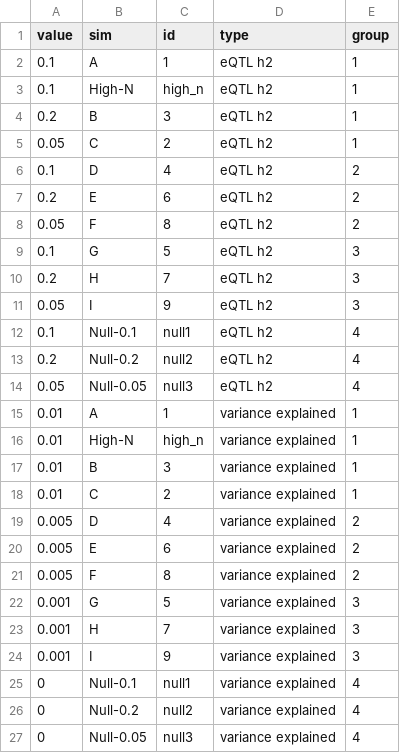
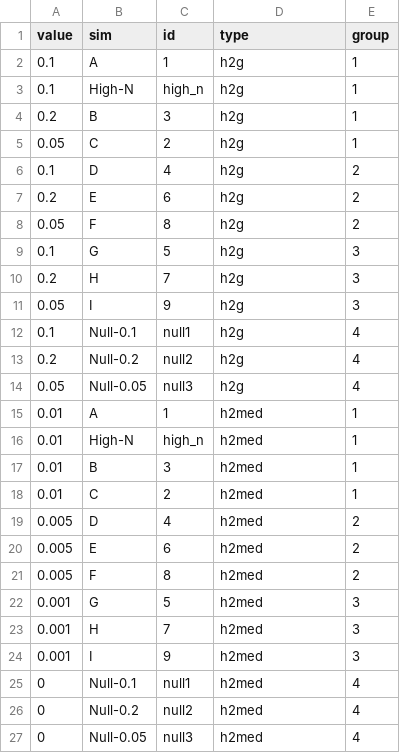
Before and after one commit to mikelove/mrlocusPaper, a TSV file: sim/sim_review.tsv, drawn as a sheet.

Commit message:
update sim types h2med

```diff
--- a/sim/sim_review.tsv
+++ b/sim/sim_review.tsv
@@ -1,27 +1,27 @@
 "value"	"sim"	"id"	"type"	"group"
-0.1	"A"	"1"	"eQTL h2"	"1"
-0.1	"High-N"	"high_n"	"eQTL h2"	"1"
-0.2	"B"	"3"	"eQTL h2"	"1"
-0.05	"C"	"2"	"eQTL h2"	"1"
-0.1	"D"	"4"	"eQTL h2"	"2"
-0.2	"E"	"6"	"eQTL h2"	"2"
-0.05	"F"	"8"	"eQTL h2"	"2"
-0.1	"G"	"5"	"eQTL h2"	"3"
-0.2	"H"	"7"	"eQTL h2"	"3"
-0.05	"I"	"9"	"eQTL h2"	"3"
-0.1	"Null-0.1"	"null1"	"eQTL h2"	"4"
-0.2	"Null-0.2"	"null2"	"eQTL h2"	"4"
-0.05	"Null-0.05"	"null3"	"eQTL h2"	"4"
-0.01	"A"	"1"	"variance explained"	"1"
-0.01	"High-N"	"high_n"	"variance explained"	"1"
-0.01	"B"	"3"	"variance explained"	"1"
-0.01	"C"	"2"	"variance explained"	"1"
-0.005	"D"	"4"	"variance explained"	"2"
-0.005	"E"	"6"	"variance explained"	"2"
-0.005	"F"	"8"	"variance explained"	"2"
-0.001	"G"	"5"	"variance explained"	"3"
-0.001	"H"	"7"	"variance explained"	"3"
-0.001	"I"	"9"	"variance explained"	"3"
-0	"Null-0.1"	"null1"	"variance explained"	"4"
-0	"Null-0.2"	"null2"	"variance explained"	"4"
-0	"Null-0.05"	"null3"	"variance explained"	"4"
+0.1	"A"	"1"	"h2g"	"1"
+0.1	"High-N"	"high_n"	"h2g"	"1"
+0.2	"B"	"3"	"h2g"	"1"
+0.05	"C"	"2"	"h2g"	"1"
+0.1	"D"	"4"	"h2g"	"2"
+0.2	"E"	"6"	"h2g"	"2"
+0.05	"F"	"8"	"h2g"	"2"
+0.1	"G"	"5"	"h2g"	"3"
+0.2	"H"	"7"	"h2g"	"3"
+0.05	"I"	"9"	"h2g"	"3"
+0.1	"Null-0.1"	"null1"	"h2g"	"4"
+0.2	"Null-0.2"	"null2"	"h2g"	"4"
+0.05	"Null-0.05"	"null3"	"h2g"	"4"
+0.01	"A"	"1"	"h2med"	"1"
+0.01	"High-N"	"high_n"	"h2med"	"1"
+0.01	"B"	"3"	"h2med"	"1"
+0.01	"C"	"2"	"h2med"	"1"
+0.005	"D"	"4"	"h2med"	"2"
+0.005	"E"	"6"	"h2med"	"2"
+0.005	"F"	"8"	"h2med"	"2"
+0.001	"G"	"5"	"h2med"	"3"
+0.001	"H"	"7"	"h2med"	"3"
+0.001	"I"	"9"	"h2med"	"3"
+0	"Null-0.1"	"null1"	"h2med"	"4"
+0	"Null-0.2"	"null2"	"h2med"	"4"
+0	"Null-0.05"	"null3"	"h2med"	"4"
```
Also changed, not shown: 2 other files.
